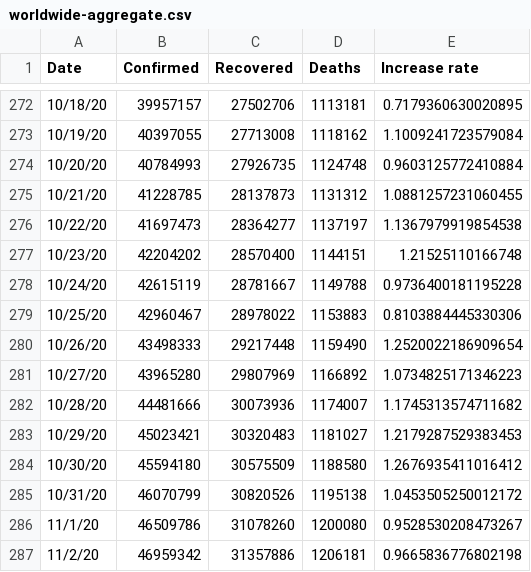
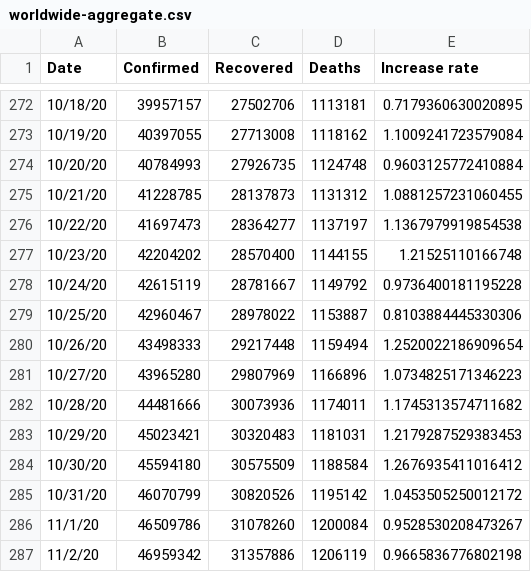
Before and after one commit to TrevorWinstral/COVID_simplified, a CSV file: data/worldwide-aggregate.csv, drawn as a sheet; only a part is shown, gaps mark what is left out.

```diff
--- a/data/worldwide-aggregate.csv
+++ b/data/worldwide-aggregate.csv
@@ -276,12 +276,12 @@ Date,Confirmed,Recovered,Deaths,Increase rate
 10/22/20,41697473,28364277,1137197,1.1367979919854538
-10/23/20,42204202,28570400,1144151,1.21525110166748
-10/24/20,42615119,28781667,1149788,0.9736400181195228
-10/25/20,42960467,28978022,1153883,0.8103884445330306
-10/26/20,43498333,29217448,1159490,1.2520022186909654
-10/27/20,43965280,29807969,1166892,1.0734825171346223
-10/28/20,44481666,30073936,1174007,1.1745313574711682
-10/29/20,45023421,30320483,1181027,1.2179287529383453
-10/30/20,45594180,30575509,1188580,1.2676935411016412
-10/31/20,46070799,30820526,1195138,1.0453505250012172
-11/1/20,46509786,31078260,1200080,0.9528530208473267
-11/2/20,46959342,31357886,1206181,0.9665836776802198
+10/23/20,42204202,28570400,1144155,1.21525110166748
+10/24/20,42615119,28781667,1149792,0.9736400181195228
+10/25/20,42960467,28978022,1153887,0.8103884445330306
+10/26/20,43498333,29217448,1159494,1.2520022186909654
+10/27/20,43965280,29807969,1166896,1.0734825171346223
+10/28/20,44481666,30073936,1174011,1.1745313574711682
+10/29/20,45023421,30320483,1181031,1.2179287529383453
+10/30/20,45594180,30575509,1188584,1.2676935411016412
+10/31/20,46070799,30820526,1195142,1.0453505250012172
+11/1/20,46509786,31078260,1200084,0.9528530208473267
+11/2/20,46959342,31357886,1206119,0.9665836776802198
```
Also changed, not shown: 2 other files.
